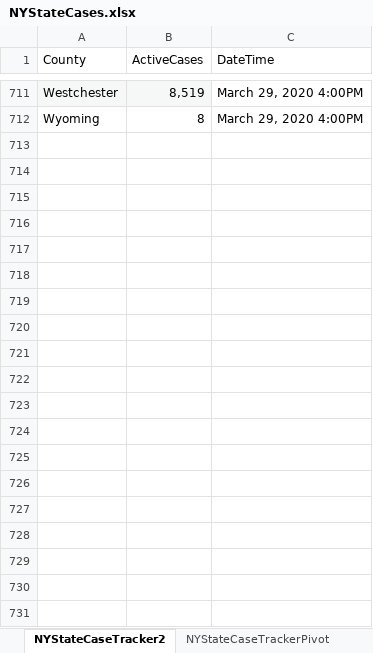
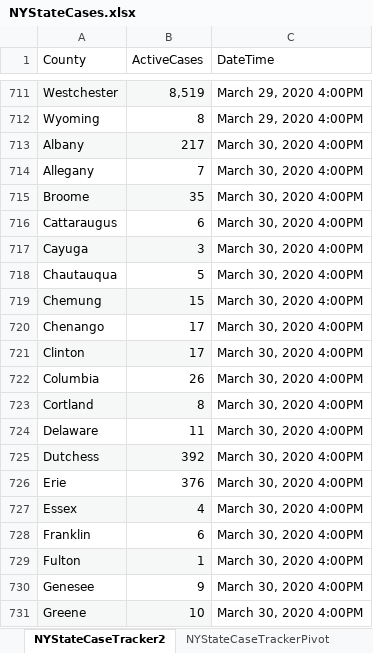
Before and after one commit to abrahams1/NYState-COVID19, an Excel workbook: NYStateCases.xlsx, sheet NYStateCaseTracker2, drawn as a sheet; only a part is shown, gaps mark what is left out; values as stored, in another font and other column widths than the file's, no borders; the diff covers the shown part only; the diff names each change by its address in the sheet, - before the commit and + after, or states it on an @@ line.

Commit message:
Add files via upload

```diff
--- a/NYStateCases.xlsx (sheet NYStateCaseTracker2)
+++ b/NYStateCases.xlsx (sheet NYStateCaseTracker2)
+row 713: Albany | 217 | March 30, 2020 4:00PM
+row 714: Allegany | 7 | March 30, 2020 4:00PM
+row 715: Broome | 35 | March 30, 2020 4:00PM
+row 716: Cattaraugus | 6 | March 30, 2020 4:00PM
+row 717: Cayuga | 3 | March 30, 2020 4:00PM
+row 718: Chautauqua | 5 | March 30, 2020 4:00PM
+row 719: Chemung | 15 | March 30, 2020 4:00PM
+row 720: Chenango | 17 | March 30, 2020 4:00PM
+row 721: Clinton | 17 | March 30, 2020 4:00PM
+row 722: Columbia | 26 | March 30, 2020 4:00PM
+row 723: Cortland | 8 | March 30, 2020 4:00PM
+row 724: Delaware | 11 | March 30, 2020 4:00PM
+row 725: Dutchess | 392 | March 30, 2020 4:00PM
+row 726: Erie | 376 | March 30, 2020 4:00PM
+row 727: Essex | 4 | March 30, 2020 4:00PM
+row 728: Franklin | 6 | March 30, 2020 4:00PM
+row 729: Fulton | 1 | March 30, 2020 4:00PM
+row 730: Genesee | 9 | March 30, 2020 4:00PM
+row 731: Greene | 10 | March 30, 2020 4:00PM
```
Also changed, not shown: 37 added rows elsewhere in this sheet, sheet NYCCaseDemographics, sheet NYCBoroughs, sheet NYCCasesSex.
